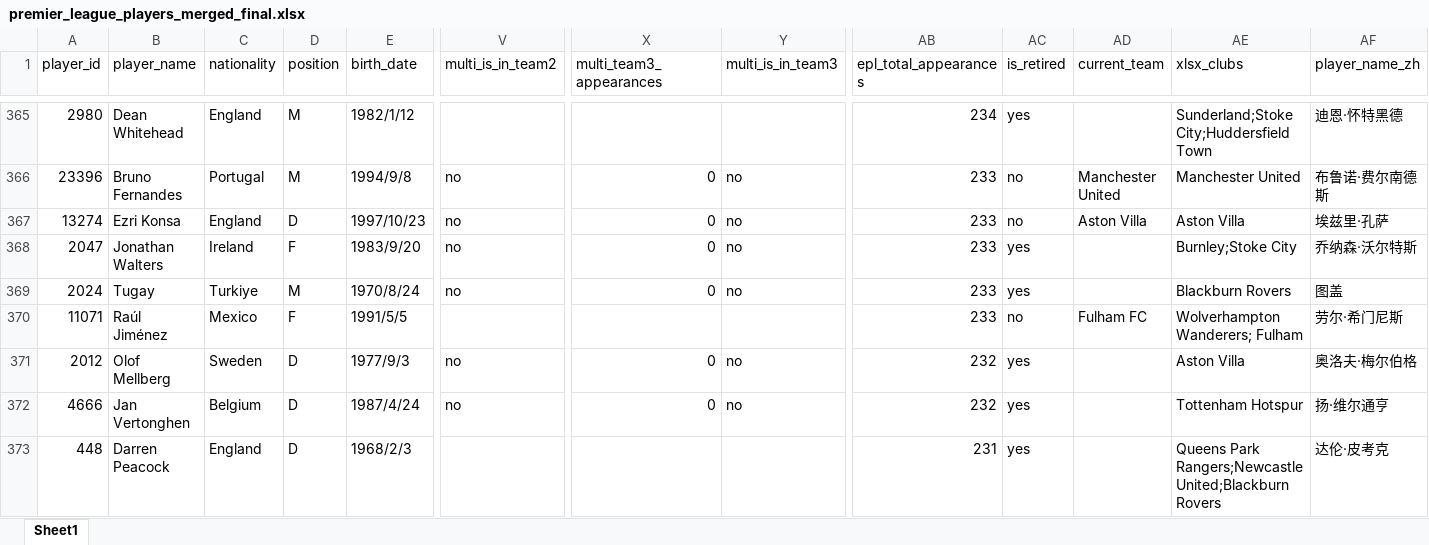
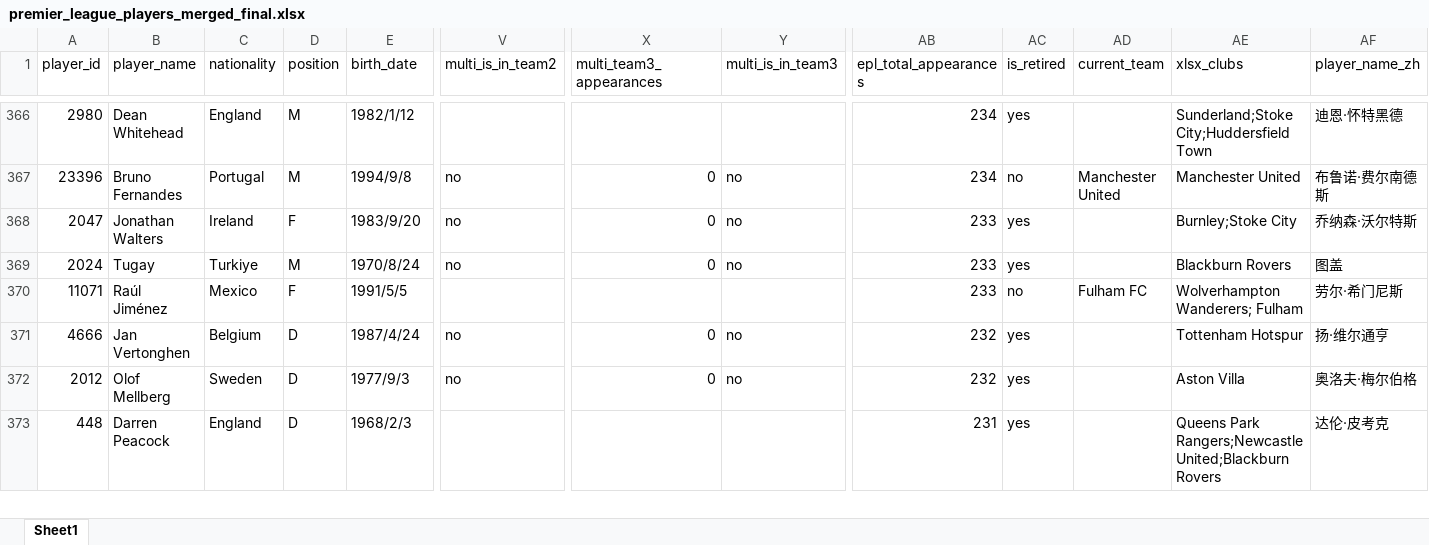
Before and after one commit to LawrenceCatlee/premier_hall, an Excel workbook: backend/data/premier_league_players_merged_final.xlsx, sheet Sheet1, drawn as a sheet; only a part is shown, gaps mark what is left out; values as stored, in another font and other column widths than the file's, no borders; removed rows and columns are numbered as before the commit, all else as after; rows hold the shown columns only; the diff covers the shown part only; the diff names each change by its address in the sheet, - before the commit and + after, or states it on an @@ line.

```diff
--- a/backend/data/premier_league_players_merged_final.xlsx (sheet Sheet1)
+++ b/backend/data/premier_league_players_merged_final.xlsx (sheet Sheet1)
-AB367 (epl_total_appearances): 233
+AB367 (epl_total_appearances): 234
-row 367: 13274 | Ezri Konsa | England | D | 1997/10/23 | no | 0 | no | 233 | no | Aston Villa | Aston Villa | 埃兹里·孔萨
@@ row 372 moved to row 371: 4666 @@
```
Also changed, not shown: 20 added rows, 19 removed rows, 94 moved rows and 3 edited cells elsewhere in this sheet, 3 other files.
